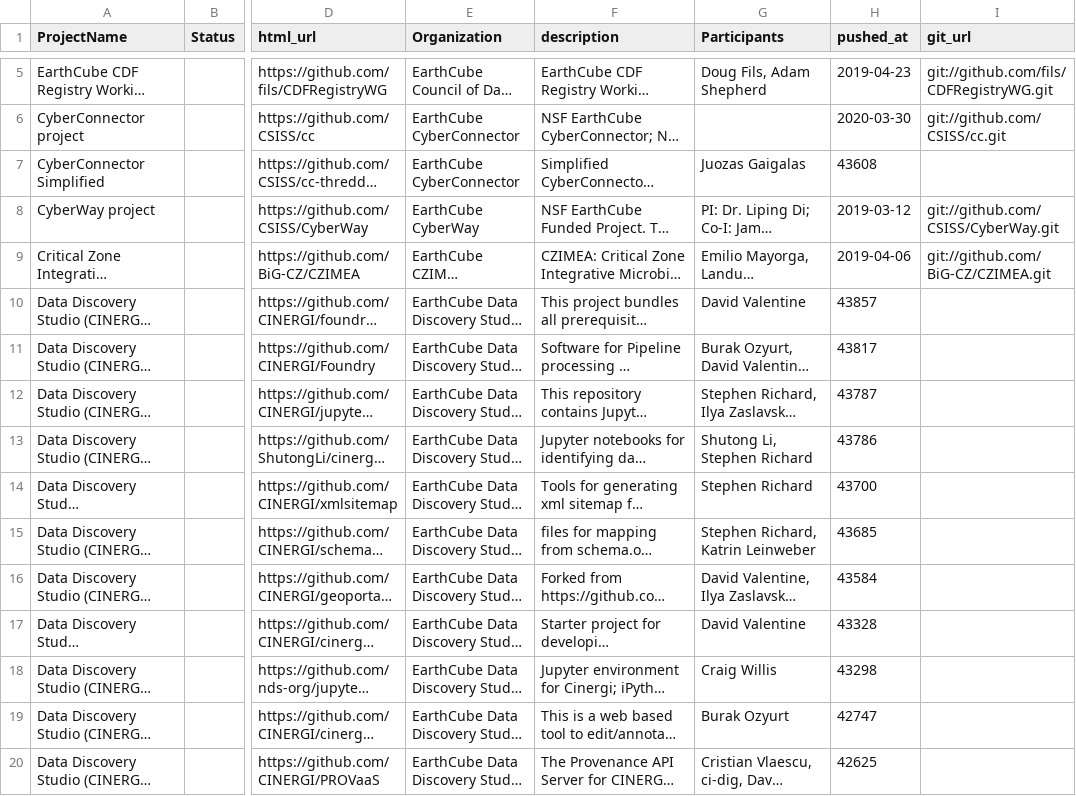
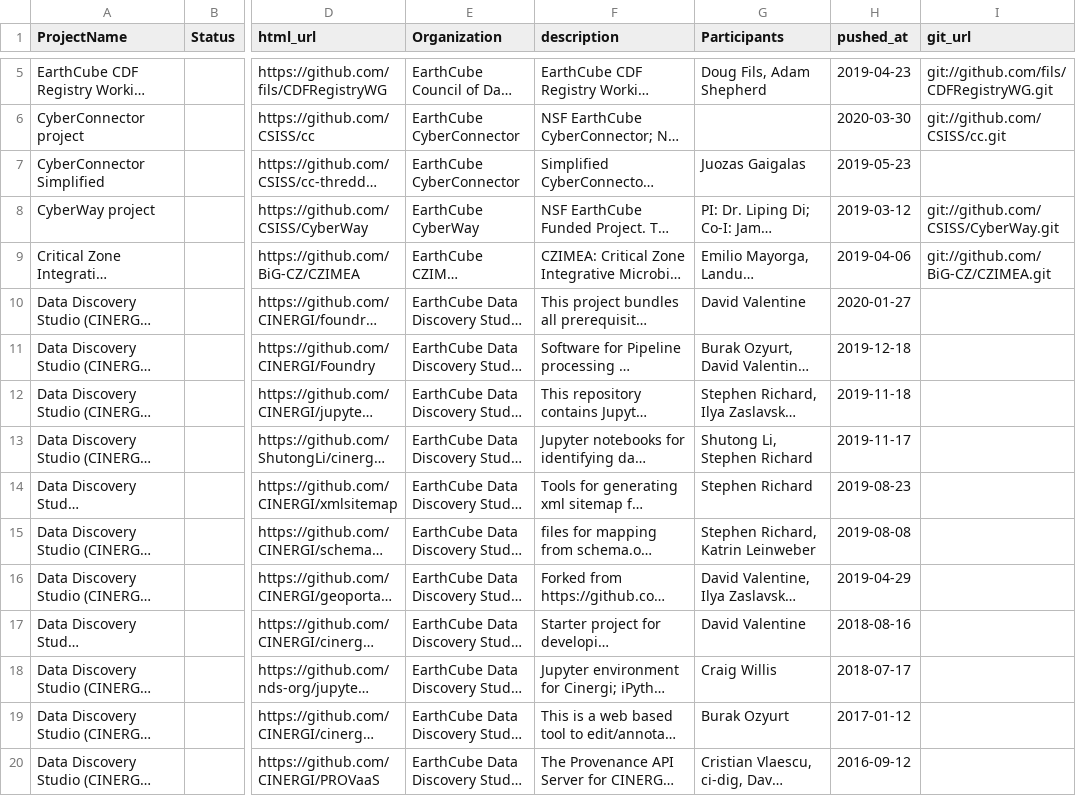
Before and after one commit to earthcube/earthcube, a CSV file: ECGitRepositoryInventory.csv, drawn as a sheet; only a part is shown, gaps mark what is left out; long unchanged cells end in …; the diff covers the shown part only; the diff names each change by its address in the sheet, - before the commit and + after, or states it on an @@ line.

Commit message:
fix date formatting

```diff
--- a/ECGitRepositoryInventory.csv
+++ b/ECGitRepositoryInventory.csv
-H7 (pushed_at): 43608
+H7 (pushed_at): 2019-05-23
-H10 (pushed_at): 43857
+H10 (pushed_at): 2020-01-27
-H11 (pushed_at): 43817
+H11 (pushed_at): 2019-12-18
-H12 (pushed_at): 43787
+H12 (pushed_at): 2019-11-18
-H13 (pushed_at): 43786
+H13 (pushed_at): 2019-11-17
-H14 (pushed_at): 43700
+H14 (pushed_at): 2019-08-23
-H15 (pushed_at): 43685
+H15 (pushed_at): 2019-08-08
-H16 (pushed_at): 43584
+H16 (pushed_at): 2019-04-29
-H17 (pushed_at): 43328
+H17 (pushed_at): 2018-08-16
-H18 (pushed_at): 43298
+H18 (pushed_at): 2018-07-17
-H19 (pushed_at): 42747
+H19 (pushed_at): 2017-01-12
-H20 (pushed_at): 42625
+H20 (pushed_at): 2016-09-12
```
Also changed, not shown: 28 edited cells elsewhere in this file.
